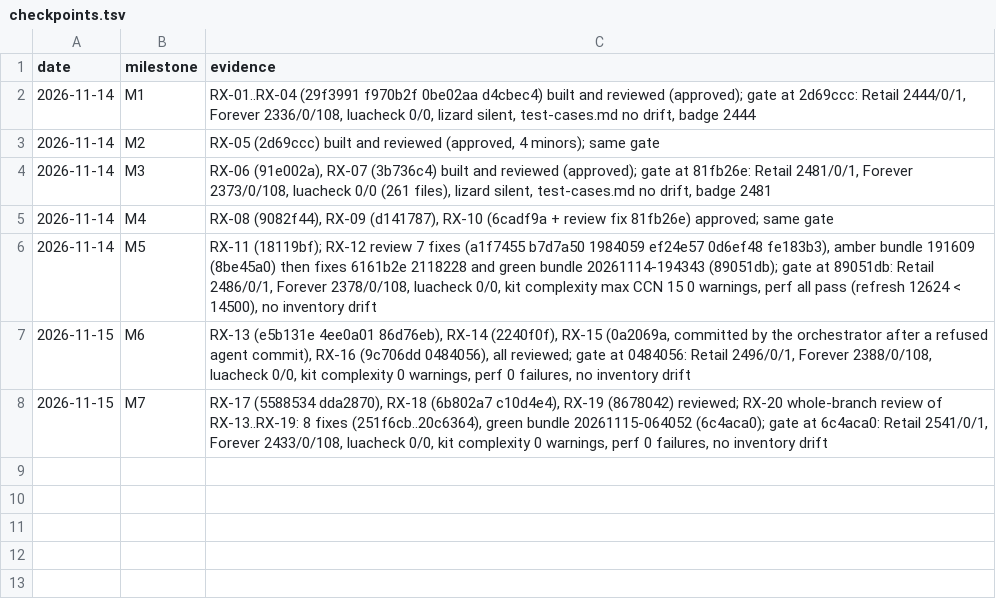
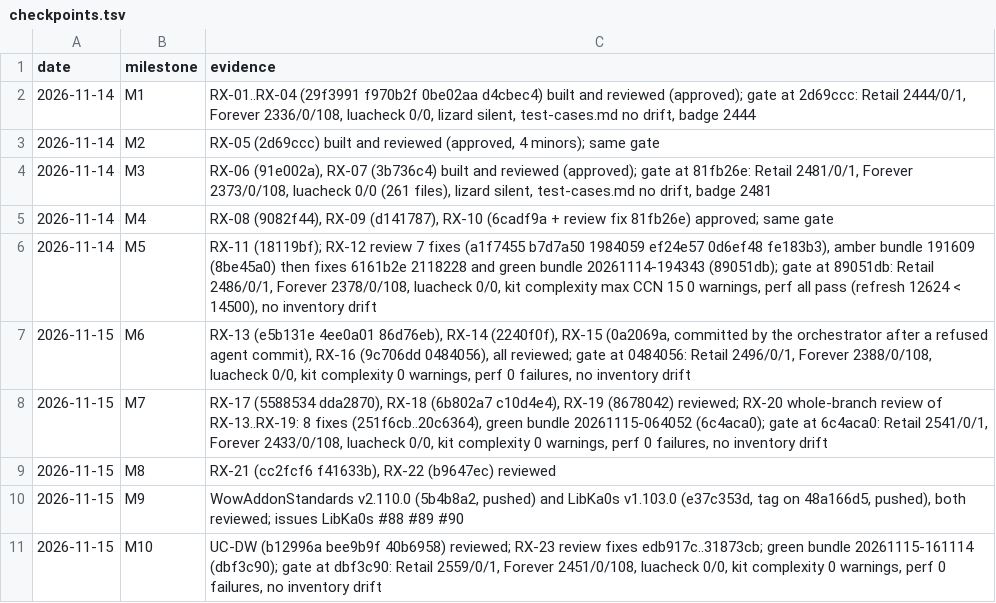
Before and after one commit to tusharsaxena/DropWatcher, a TSV file: docs/superpowers/plans/2026-11-14-drop-watcher-rolls-ux/checkpoints.tsv, drawn as a sheet.

```diff
--- a/docs/superpowers/plans/2026-11-14-drop-watcher-rolls-ux/checkpoints.tsv
+++ b/docs/superpowers/plans/2026-11-14-drop-watcher-rolls-ux/checkpoints.tsv
@@ -8 +8,4 @@ date	milestone	evidence
 2026-11-15	M7	RX-17 (5588534 dda2870), RX-18 (6b802a7 c10d4e4), RX-19 (8678042) reviewed; RX-20 whole-branch review of RX-13..RX-19: 8 fixes (251f6cb..20c6364), green bundle 20261115-064052 (6c4aca0); gate at 6c4aca0: Retail 2541/0/1, Forever 2433/0/108, luacheck 0/0, kit complexity 0 warnings, perf 0 failures, no inventory drift
+2026-11-15	M8	RX-21 (cc2fcf6 f41633b), RX-22 (b9647ec) reviewed
+2026-11-15	M9	WowAddonStandards v2.110.0 (5b4b8a2, pushed) and LibKa0s v1.103.0 (e37c353d, tag on 48a166d5, pushed), both reviewed; issues LibKa0s #88 #89 #90
+2026-11-15	M10	UC-DW (b12996a bee9b9f 40b6958) reviewed; RX-23 review fixes edb917c..31873cb; green bundle 20261115-161114 (dbf3c90); gate at dbf3c90: Retail 2559/0/1, Forever 2451/0/108, luacheck 0/0, kit complexity 0 warnings, perf 0 failures, no inventory drift
```
Also changed, not shown: docs/superpowers/plans/2026-11-14-drop-watcher-rolls-ux/items.tsv, 2 other files.
